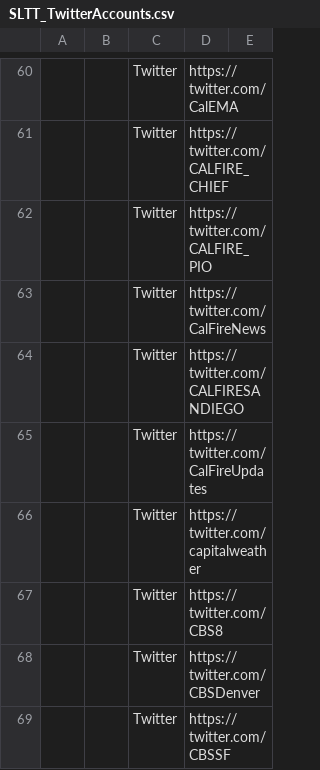
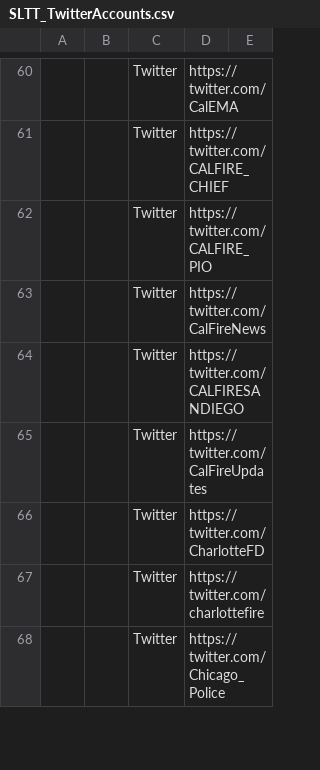
Before and after one commit to Azlirn/Twitter-Streamer, a CSV file: data/SLTT_TwitterAccounts.csv, drawn as a sheet; only a part is shown, gaps mark what is left out; the shorter side is filled out with more unchanged rows; the diff covers the shown part only; the diff names each change by its address in the sheet, - before the commit and + after, or states it on an @@ line.

Commit message:
Updates to Domains, Blacklist, SLTT Twitter Accounts

```diff
--- a/data/SLTT_TwitterAccounts.csv
+++ b/data/SLTT_TwitterAccounts.csv
-row 66:  |  | Twitter | https://twitter.com/capitalweather
-row 67:  |  | Twitter | https://twitter.com/CBS8
-row 68:  |  | Twitter | https://twitter.com/CBSDenver
-row 69:  |  | Twitter | https://twitter.com/CBSSF
```
Also changed, not shown: 10 removed rows elsewhere in this file, 2 other files.
